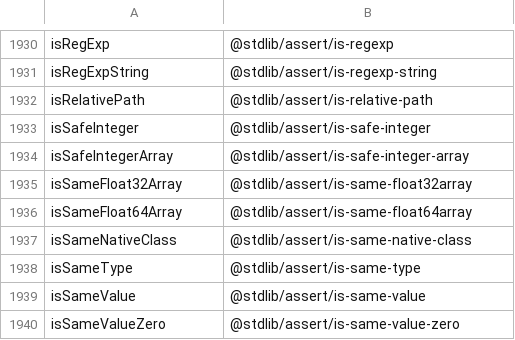
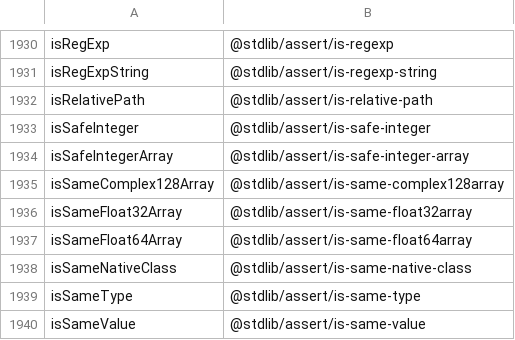
Before and after one commit to stdlib-js/namespace-alias2pkg, a CSV file: data/data.csv, drawn as a sheet; only a part is shown, gaps mark what is left out; the shorter side is filled out with more unchanged rows.

```diff
--- a/data/data.csv
+++ b/data/data.csv
@@ -1934,2 +1934,3 @@ isSafeInteger,"@stdlib/assert/is-safe-integer"
 isSafeIntegerArray,"@stdlib/assert/is-safe-integer-array"
+isSameComplex128Array,"@stdlib/assert/is-same-complex128array"
 isSameFloat32Array,"@stdlib/assert/is-same-float32array"
```
Also changed, not shown: 3 other files.
